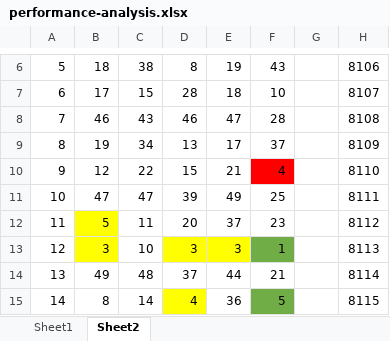
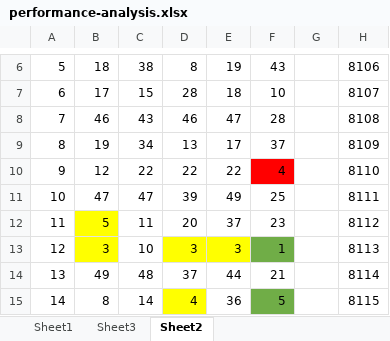
Before and after one commit to joynuelle/joynuelle.github.io-cs639, an Excel workbook: datasets/performance-analysis.xlsx, sheet Sheet2, drawn as a sheet; only a part is shown, gaps mark what is left out; values as stored, in another font and other column widths than the file's, no borders; the diff names each change by its address in the sheet, - before the commit and + after, or states it on an @@ line.

```diff
--- a/datasets/performance-analysis.xlsx (sheet Sheet2)
+++ b/datasets/performance-analysis.xlsx (sheet Sheet2)
+sheet tab: Sheet3
-D10: 15
+D10: 22
-E10: 21
+E10: 22
```
Also changed, not shown: 54 other files.
